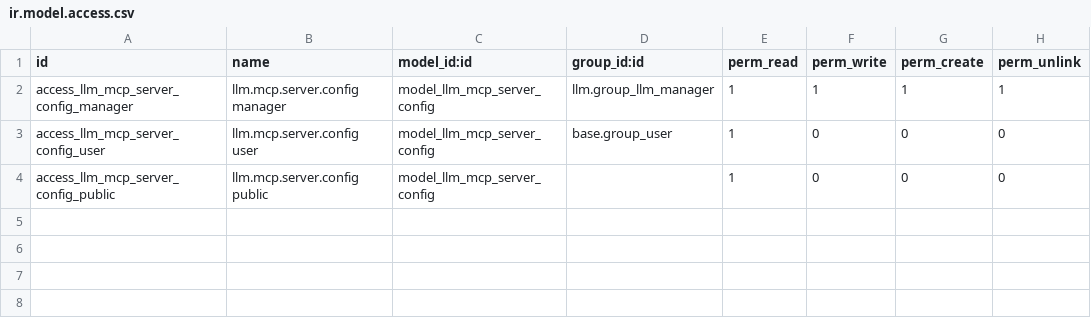
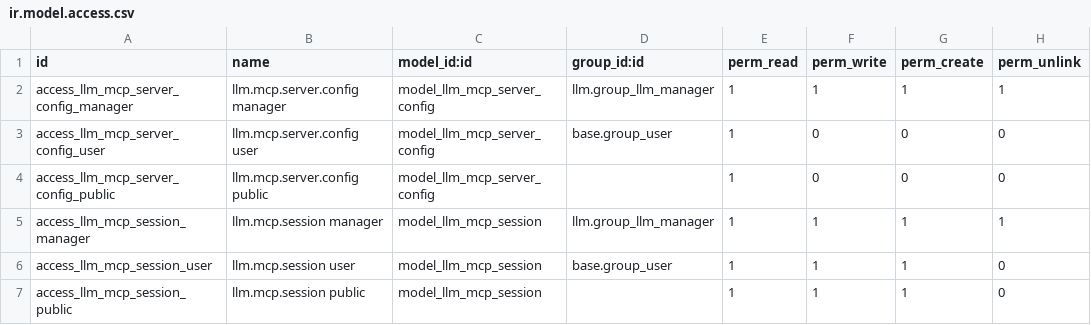
Before and after one commit to NeemaMwende/Odoo-llm, a CSV file: llm_mcp_server/security/ir.model.access.csv, drawn as a sheet; the diff names each change by its address in the sheet, - before the commit and + after, or states it on an @@ line.

Commit message:
wip: session management

```diff
--- a/llm_mcp_server/security/ir.model.access.csv
+++ b/llm_mcp_server/security/ir.model.access.csv
+row 5: access_llm_mcp_session_manager | llm.mcp.session manager | model_llm_mcp_session | llm.group_llm_manager | 1 | 1 | 1 | 1
+row 6: access_llm_mcp_session_user | llm.mcp.session user | model_llm_mcp_session | base.group_user | 1 | 1 | 1 | 0
+row 7: access_llm_mcp_session_public | llm.mcp.session public | model_llm_mcp_session |  | 1 | 1 | 1 | 0
```
Also changed, not shown: 7 other files.
